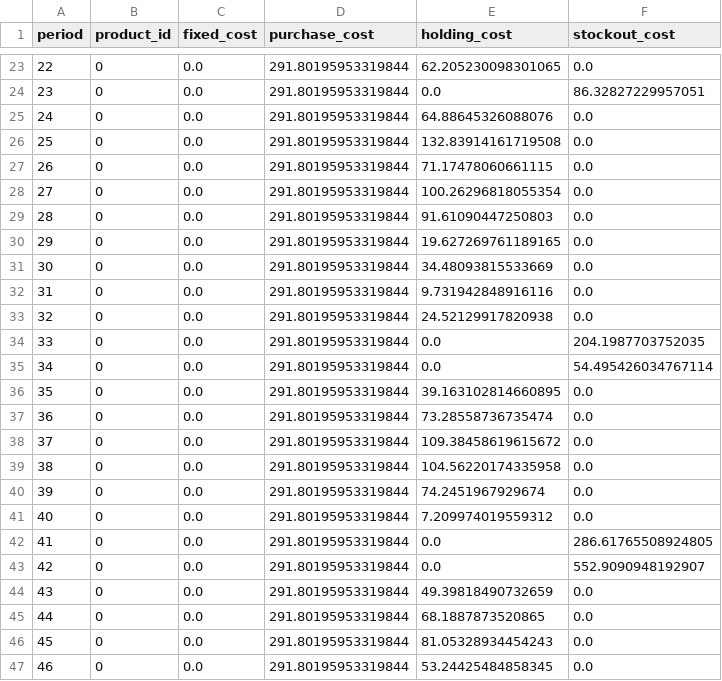
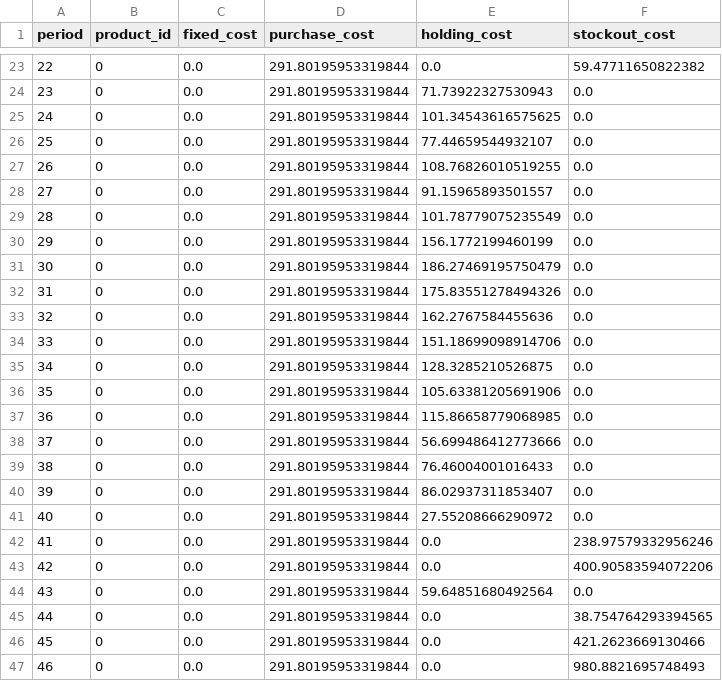
Before and after one commit to Califrais/newsvendor_tester, a CSV file: cost_histories/costs_1.csv, drawn as a sheet; only a part is shown, gaps mark what is left out; the diff covers the shown part only.

```diff
--- a/cost_histories/costs_1.csv
+++ b/cost_histories/costs_1.csv
@@ -23,25 +23,25 @@ period,product_id,fixed_cost,purchase_cost,holding_cost,stockout_cost
-22,0,0.0,291.80195953319844,62.205230098301065,0.0
-23,0,0.0,291.80195953319844,0.0,86.32827229957051
-24,0,0.0,291.80195953319844,64.88645326088076,0.0
-25,0,0.0,291.80195953319844,132.83914161719508,0.0
-26,0,0.0,291.80195953319844,71.17478060661115,0.0
-27,0,0.0,291.80195953319844,100.26296818055354,0.0
-28,0,0.0,291.80195953319844,91.61090447250803,0.0
-29,0,0.0,291.80195953319844,19.627269761189165,0.0
-30,0,0.0,291.80195953319844,34.48093815533669,0.0
-31,0,0.0,291.80195953319844,9.731942848916116,0.0
-32,0,0.0,291.80195953319844,24.52129917820938,0.0
-33,0,0.0,291.80195953319844,0.0,204.1987703752035
-34,0,0.0,291.80195953319844,0.0,54.495426034767114
-35,0,0.0,291.80195953319844,39.163102814660895,0.0
-36,0,0.0,291.80195953319844,73.28558736735474,0.0
-37,0,0.0,291.80195953319844,109.38458619615672,0.0
-38,0,0.0,291.80195953319844,104.56220174335958,0.0
-39,0,0.0,291.80195953319844,74.2451967929674,0.0
-40,0,0.0,291.80195953319844,7.209974019559312,0.0
-41,0,0.0,291.80195953319844,0.0,286.61765508924805
-42,0,0.0,291.80195953319844,0.0,552.9090948192907
-43,0,0.0,291.80195953319844,49.39818490732659,0.0
-44,0,0.0,291.80195953319844,68.1887873520865,0.0
-45,0,0.0,291.80195953319844,81.05328934454243,0.0
-46,0,0.0,291.80195953319844,53.24425484858345,0.0
+22,0,0.0,291.80195953319844,0.0,59.47711650822382
+23,0,0.0,291.80195953319844,71.73922327530943,0.0
+24,0,0.0,291.80195953319844,101.34543616575625,0.0
+25,0,0.0,291.80195953319844,77.44659544932107,0.0
+26,0,0.0,291.80195953319844,108.76826010519255,0.0
+27,0,0.0,291.80195953319844,91.15965893501557,0.0
+28,0,0.0,291.80195953319844,101.78779075235549,0.0
+29,0,0.0,291.80195953319844,156.1772199460199,0.0
+30,0,0.0,291.80195953319844,186.27469195750479,0.0
+31,0,0.0,291.80195953319844,175.83551278494326,0.0
+32,0,0.0,291.80195953319844,162.2767584455636,0.0
+33,0,0.0,291.80195953319844,151.18699098914706,0.0
+34,0,0.0,291.80195953319844,128.3285210526875,0.0
+35,0,0.0,291.80195953319844,105.63381205691906,0.0
+36,0,0.0,291.80195953319844,115.86658779068985,0.0
+37,0,0.0,291.80195953319844,56.699486412773666,0.0
+38,0,0.0,291.80195953319844,76.46004001016433,0.0
+39,0,0.0,291.80195953319844,86.02937311853407,0.0
+40,0,0.0,291.80195953319844,27.55208666290972,0.0
+41,0,0.0,291.80195953319844,0.0,238.97579332956246
+42,0,0.0,291.80195953319844,0.0,400.90583594072206
+43,0,0.0,291.80195953319844,59.64851680492564,0.0
+44,0,0.0,291.80195953319844,0.0,38.754764293394565
+45,0,0.0,291.80195953319844,0.0,421.2623669130466
+46,0,0.0,291.80195953319844,0.0,980.8821695748493
```
Also changed, not shown: 97 edited cells elsewhere in this file, cost_histories/costs_0.csv, cost_histories/costs_2.csv, 4 other files.
